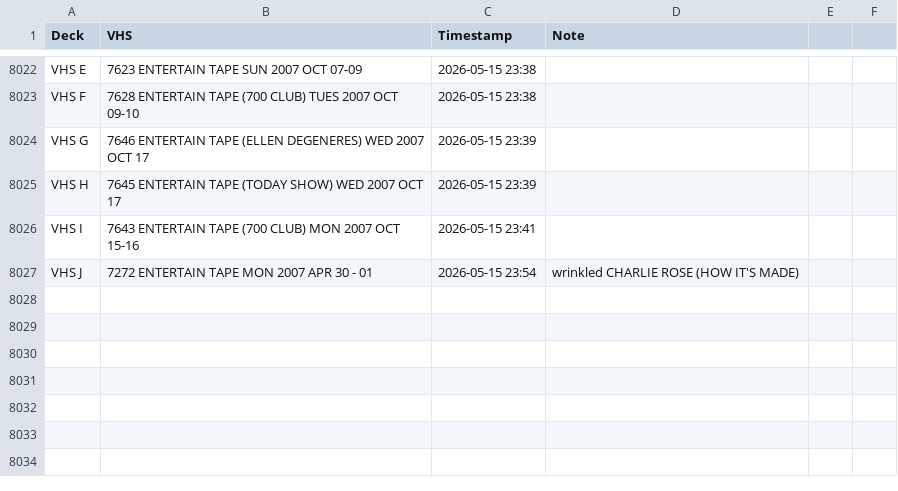
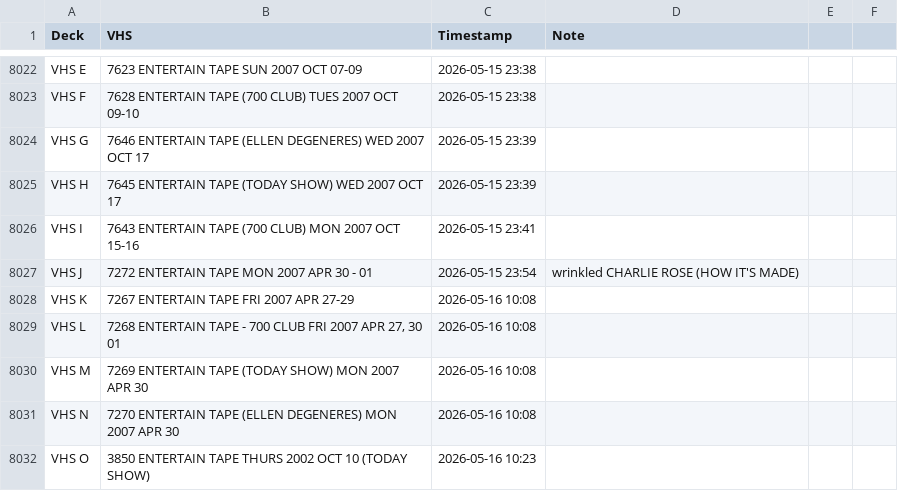
Before and after one commit to gamedays-software-development/OakleyFixed, a CSV file: vhs_transfers.csv, drawn as a sheet; only a part is shown, gaps mark what is left out.

```diff
--- a/vhs_transfers.csv
+++ b/vhs_transfers.csv
@@ -8027 +8027,6 @@ VHS I,7643 ENTERTAIN TAPE (700 CLUB) MON 2007 OCT 15-16,2026-05-15 23:41,
 VHS J,7272 ENTERTAIN TAPE MON 2007 APR 30 - 01,2026-05-15 23:54,wrinkled CHARLIE ROSE (HOW IT'S MADE)
+VHS K,7267 ENTERTAIN TAPE FRI 2007 APR 27-29,2026-05-16 10:08,
+VHS L,"7268 ENTERTAIN TAPE - 700 CLUB FRI 2007 APR 27, 30 01",2026-05-16 10:08,
+VHS M,7269 ENTERTAIN TAPE (TODAY SHOW) MON 2007 APR 30,2026-05-16 10:08,
+VHS N,7270 ENTERTAIN TAPE (ELLEN DEGENERES) MON 2007 APR 30,2026-05-16 10:08,
+VHS O,3850 ENTERTAIN TAPE THURS 2002 OCT 10 (TODAY SHOW),2026-05-16 10:23,
```
